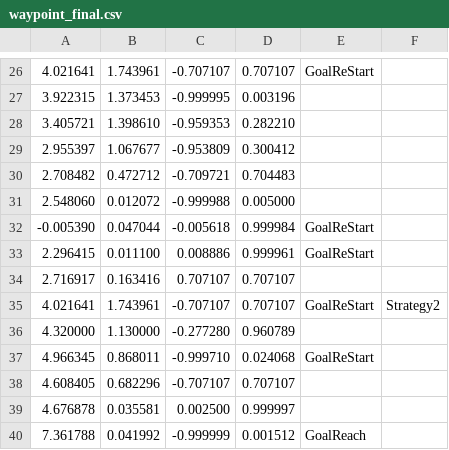
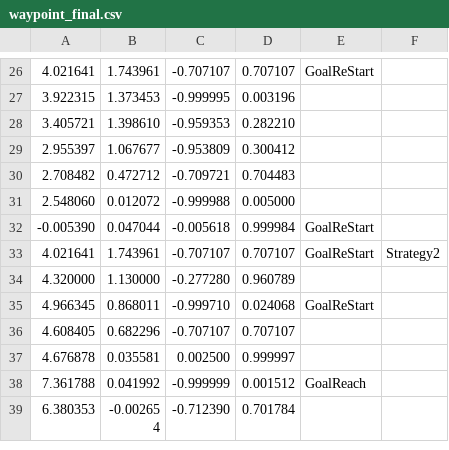
Before and after one commit to uhobeike/turtlebot3, a CSV file: turtlebot3_navigation/csv/waypoint_final.csv, drawn as a sheet; only a part is shown, gaps mark what is left out; the shorter side is filled out with more unchanged rows; the diff names each change by its address in the sheet, - before the commit and + after, or states it on an @@ line.

Commit message:
Fix csv

```diff
--- a/turtlebot3_navigation/csv/waypoint_final.csv
+++ b/turtlebot3_navigation/csv/waypoint_final.csv
-row 33: 2.296415 | 0.011100 | 0.008886 | 0.999961 | GoalReStart
-row 34: 2.716917 | 0.163416 | 0.707107 | 0.707107
```
